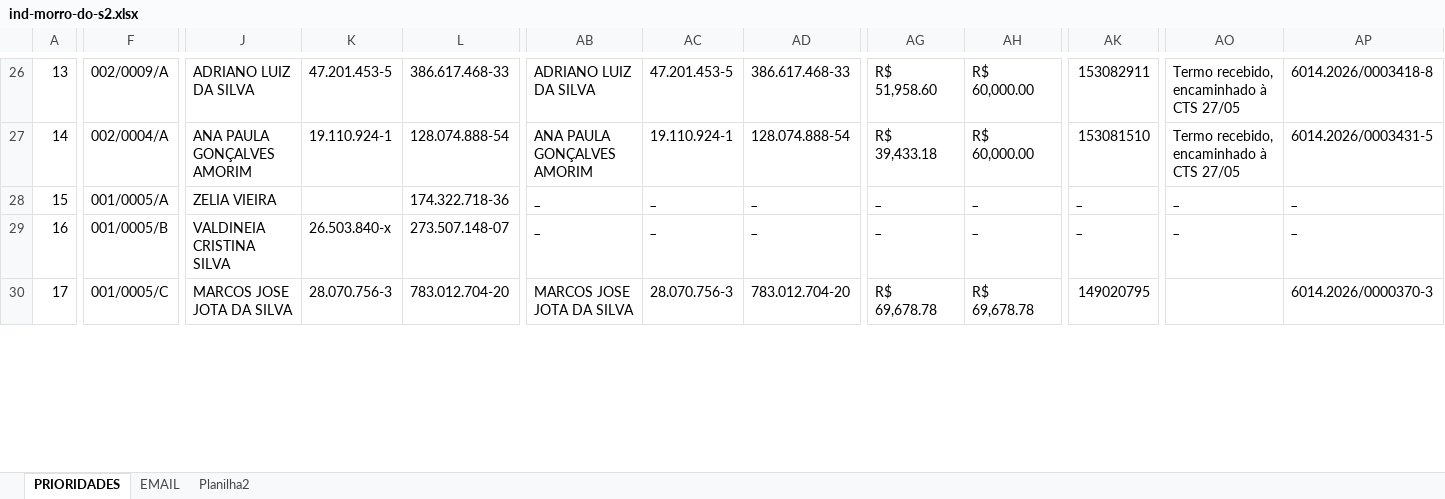
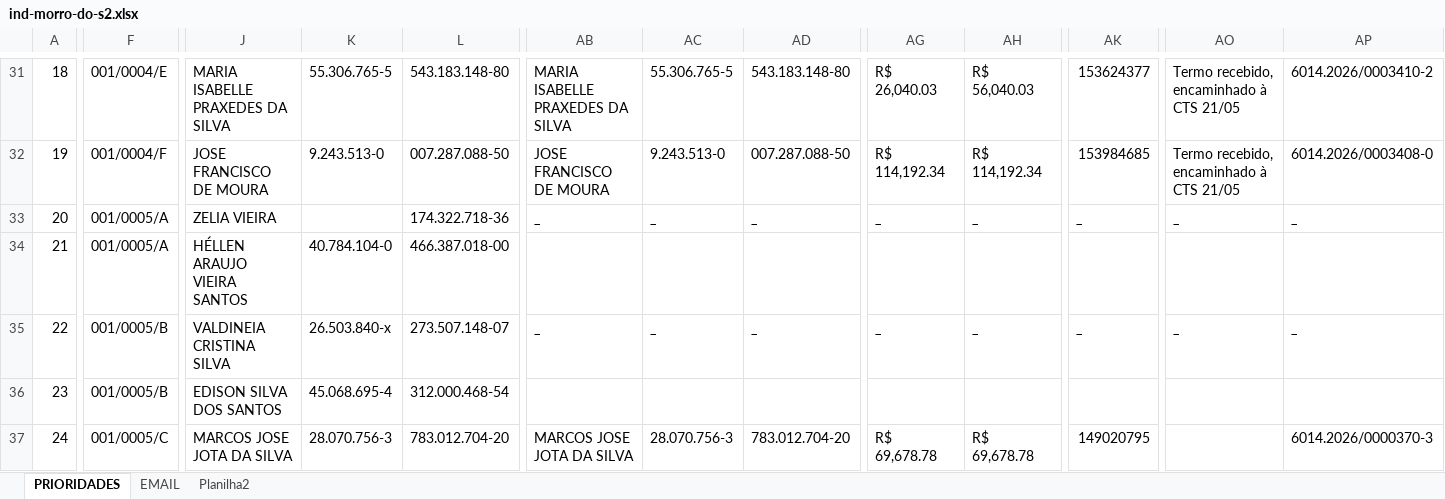
Before and after one commit to secretariahabitacao/painel-cts-habitacao, an Excel workbook: ind-morro-do-s2.xlsx, sheet PRIORIDADES, drawn as a sheet; only a part is shown, gaps mark what is left out; values as stored, in another font and other column widths than the file's, no cell formats; conditional formats not drawn; addresses are those after the commit; rows hold the shown columns only; the diff covers the shown part only; the diff names each change by its address in the sheet, - before the commit and + after, or states it on an @@ line.

```diff
--- a/ind-morro-do-s2.xlsx (sheet PRIORIDADES)
+++ b/ind-morro-do-s2.xlsx (sheet PRIORIDADES)
-A31: 13
+A31: 18
-F31: 002/0009/A
+F31: 001/0004/E
-J31: ADRIANO LUIZ DA SILVA
+J31: MARIA ISABELLE PRAXEDES DA SILVA
-K31: 47.201.453-5
+K31: 55.306.765-5
-L31: 386.617.468-33
+L31: 543.183.148-80
-AB31: ADRIANO LUIZ DA SILVA
+AB31: MARIA ISABELLE PRAXEDES DA SILVA
-AC31: 47.201.453-5
+AC31: 55.306.765-5
-AD31: 386.617.468-33
+AD31: 543.183.148-80
-AG31: R$ 51,958.60
+AG31: R$ 26,040.03
-AH31: R$ 60,000.00
+AH31: R$ 56,040.03
-AK31: 153082911
+AK31: 153624377
-AO31:AO32: Termo recebido, encaminhado à CTS 27/05
+AO31:AO32: Termo recebido, encaminhado à CTS 21/05
-AP31: 6014.2026/0003418-8
+AP31: 6014.2026/0003410-2
-A32: 14
+A32: 19
-F32: 002/0004/A
+F32: 001/0004/F
-J32: ANA PAULA GONÇALVES AMORIM
+J32: JOSE FRANCISCO DE MOURA
-K32: 19.110.924-1
+K32: 9.243.513-0
-L32: 128.074.888-54
+L32: 007.287.088-50
-AB32: ANA PAULA GONÇALVES AMORIM
+AB32: JOSE FRANCISCO DE MOURA
-AC32: 19.110.924-1
+AC32: 9.243.513-0
-AD32: 128.074.888-54
+AD32: 007.287.088-50
-AG32: R$ 39,433.18
+AG32: R$ 114,192.34
-AH32: R$ 60,000.00
+AH32: R$ 114,192.34
-AK32: 153081510
+AK32: 153984685
-AP32: 6014.2026/0003431-5
+AP32: 6014.2026/0003408-0
-A33: 15
+A33: 20
+row 34: 21 | 001/0005/A | HÉLLEN ARAUJO VIEIRA SANTOS | 40.784.104-0 | 466.387.018-00
-A35: 16
+A35: 22
+row 36: 23 | 001/0005/B | EDISON SILVA DOS SANTOS | 45.068.695-4 | 312.000.468-54
-A37: 17
+A37: 24
```
Also changed, not shown: 9 added rows, 11 removed rows and 282 edited cells elsewhere in this sheet, sheet EMAIL, cell formats, formulas that keep their value.
